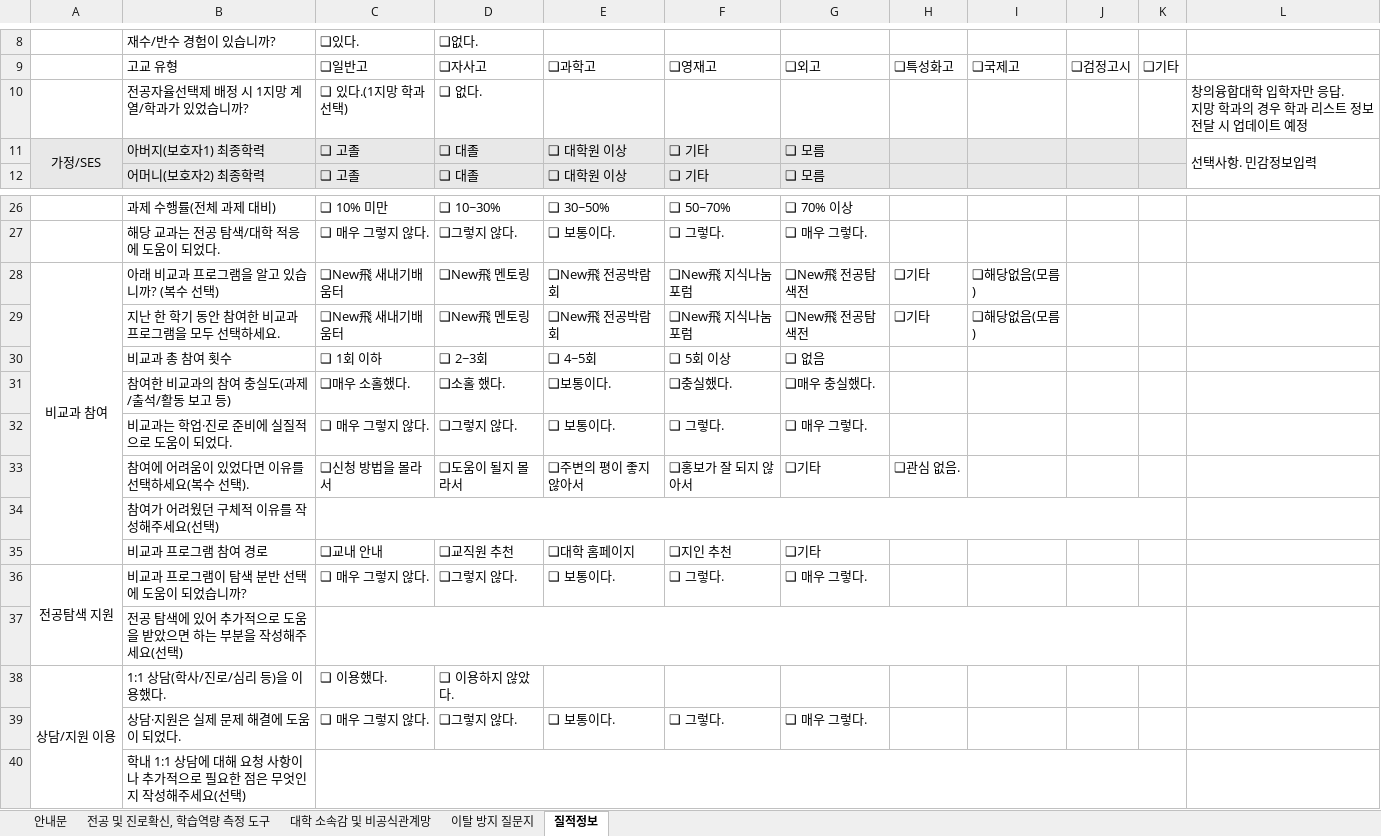
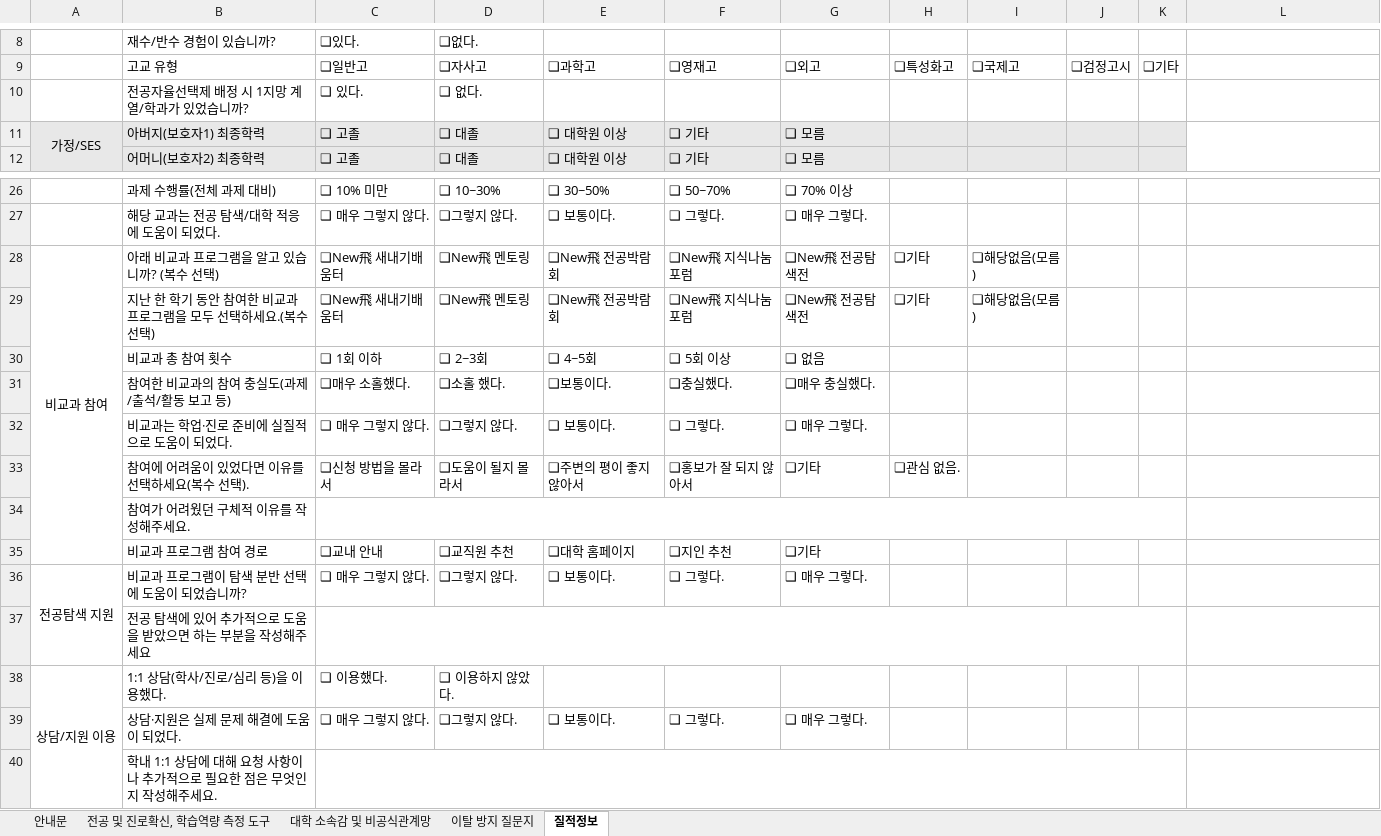
Before and after one commit to Taek0315/CNU, an Excel workbook: 측정문항_2025-1118_충남대학교 창의융합대학.xlsx, sheet 질적정보, drawn as a sheet; only a part is shown, gaps mark what is left out; values as stored, in another font and other column widths than the file's, no borders; ↵ is a line break in a cell; the diff names each change by its address in the sheet, - before the commit and + after, or states it on an @@ line.

Commit message:
Update 측정문항_2025-1118_충남대학교 창의융합대학.xlsx

```diff
--- a/측정문항_2025-1118_충남대학교 창의융합대학.xlsx (sheet 질적정보)
+++ b/측정문항_2025-1118_충남대학교 창의융합대학.xlsx (sheet 질적정보)
-C10: ❑ 있다.(1지망 학과 선택)
+C10: ❑ 있다.
-L10: 창의융합대학 입학자만 응답. ↵ 지망 학과의 경우 학과 리스트 정보 전달 시 업데이트 예정
+L10: (empty)
-L11: 선택사항. 민감정보입력
+L11: (empty)
-B29: 지난 한 학기 동안 참여한 비교과 프로그램을 모두 선택하세요.
+B29: 지난 한 학기 동안 참여한 비교과 프로그램을 모두 선택하세요.(복수 선택)
-B34: 참여가 어려웠던 구체적 이유를 작성해주세요(선택)
+B34: 참여가 어려웠던 구체적 이유를 작성해주세요.
-B37: 전공 탐색에 있어 추가적으로 도움을 받았으면 하는 부분을 작성해주세요(선택)
+B37: 전공 탐색에 있어 추가적으로 도움을 받았으면 하는 부분을 작성해주세요
-B40: …해주세요(선택)
+B40: …해주세요.
```
